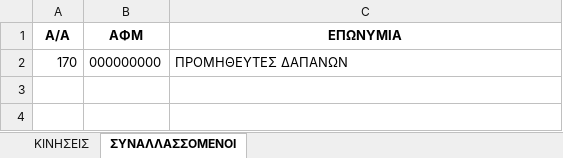
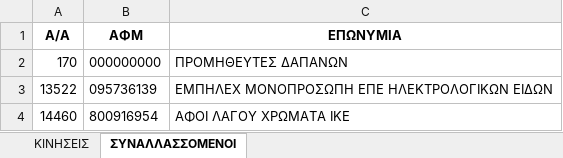
Before and after one commit to douradonis/Firebed_private, an Excel workbook: data/douradonis/exports/802576637_EPSILON_BRIDGE_KINHSEIS.xlsx, sheet ΣΥΝΑΛΛΑΣΣΟΜΕΝΟΙ, drawn as a sheet; values as stored, in another font and other column widths than the file's, no borders; the diff names each change by its address in the sheet, - before the commit and + after, or states it on an @@ line.

```diff
--- a/data/douradonis/exports/802576637_EPSILON_BRIDGE_KINHSEIS.xlsx (sheet ΣΥΝΑΛΛΑΣΣΟΜΕΝΟΙ)
+++ b/data/douradonis/exports/802576637_EPSILON_BRIDGE_KINHSEIS.xlsx (sheet ΣΥΝΑΛΛΑΣΣΟΜΕΝΟΙ)
+row 3: 13522 | 095736139 | ΕΜΠΗΛΕΧ ΜΟΝΟΠΡΟΣΩΠΗ ΕΠΕ ΗΛΕΚΤΡΟΛΟΓΙΚΩΝ ΕΙΔΩΝ
+row 4: 14460 | 800916954 | ΑΦΟΙ ΛΑΓΟΥ ΧΡΩΜΑΤΑ ΙΚΕ
```
Also changed, not shown: sheet ΚΙΝΗΣΕΙΣ, data/douradonis/excel/802576637_2025_invoices.xlsx, 18 other files.
